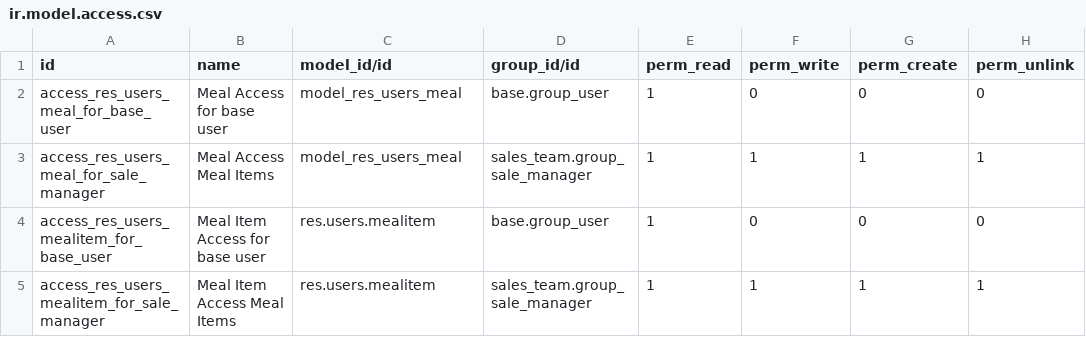
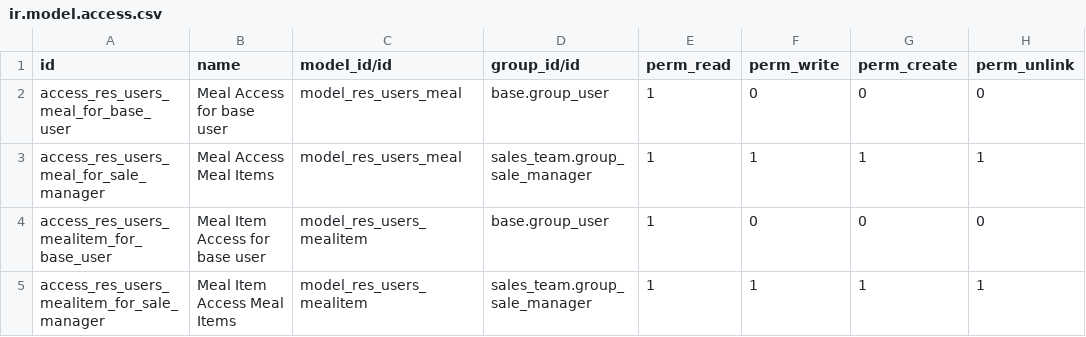
Before and after one commit to IronBy/odoo-course, a CSV file: dietfacts/security/ir.model.access.csv, drawn as a sheet.

Commit message:
Add Model inheritance for mealitem and fix permissions

```diff
--- a/dietfacts/security/ir.model.access.csv
+++ b/dietfacts/security/ir.model.access.csv
@@ -3,3 +3,3 @@ access_res_users_meal_for_base_user,"Meal Access for base user",model_res_users_
 access_res_users_meal_for_sale_manager,"Meal Access Meal Items",model_res_users_meal,sales_team.group_sale_manager,1,1,1,1
-access_res_users_mealitem_for_base_user,"Meal Item Access for base user",res.users.mealitem,base.group_user,1,0,0,0
-access_res_users_mealitem_for_sale_manager,"Meal Item Access Meal Items",res.users.mealitem,sales_team.group_sale_manager,1,1,1,1
+access_res_users_mealitem_for_base_user,"Meal Item Access for base user",model_res_users_mealitem,base.group_user,1,0,0,0
+access_res_users_mealitem_for_sale_manager,"Meal Item Access Meal Items",model_res_users_mealitem,sales_team.group_sale_manager,1,1,1,1
```
Also changed, not shown: 1 other file.
